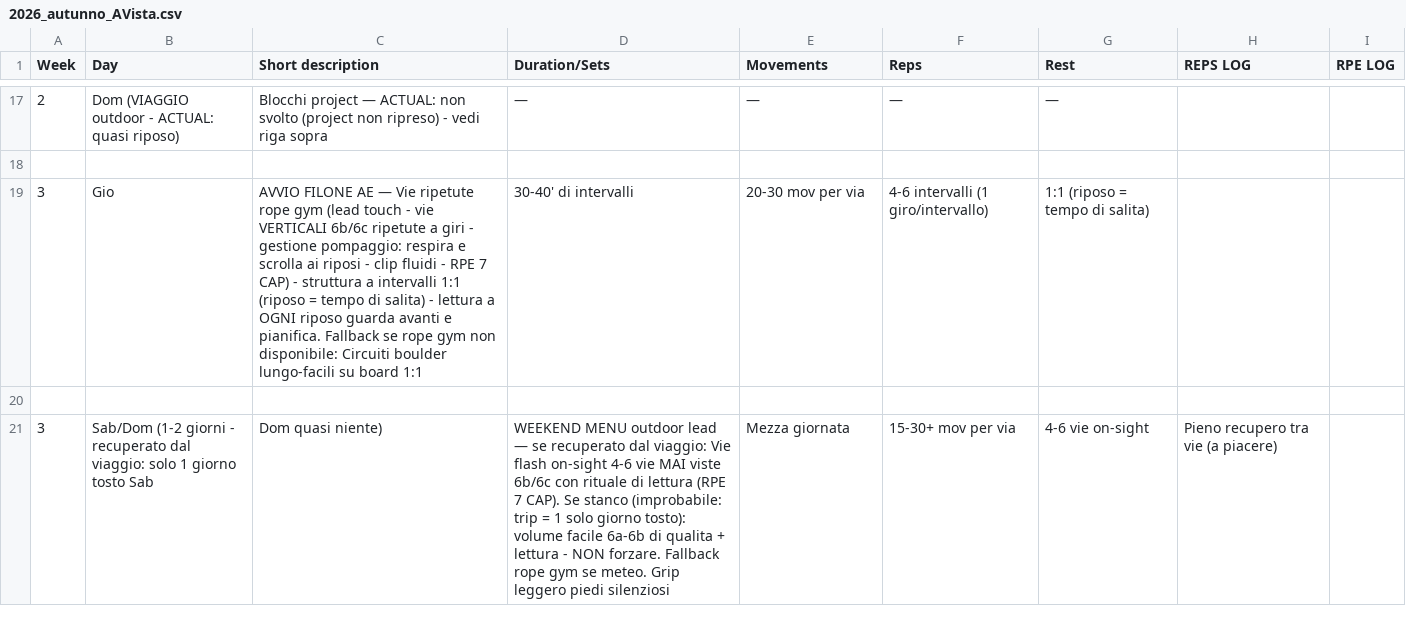
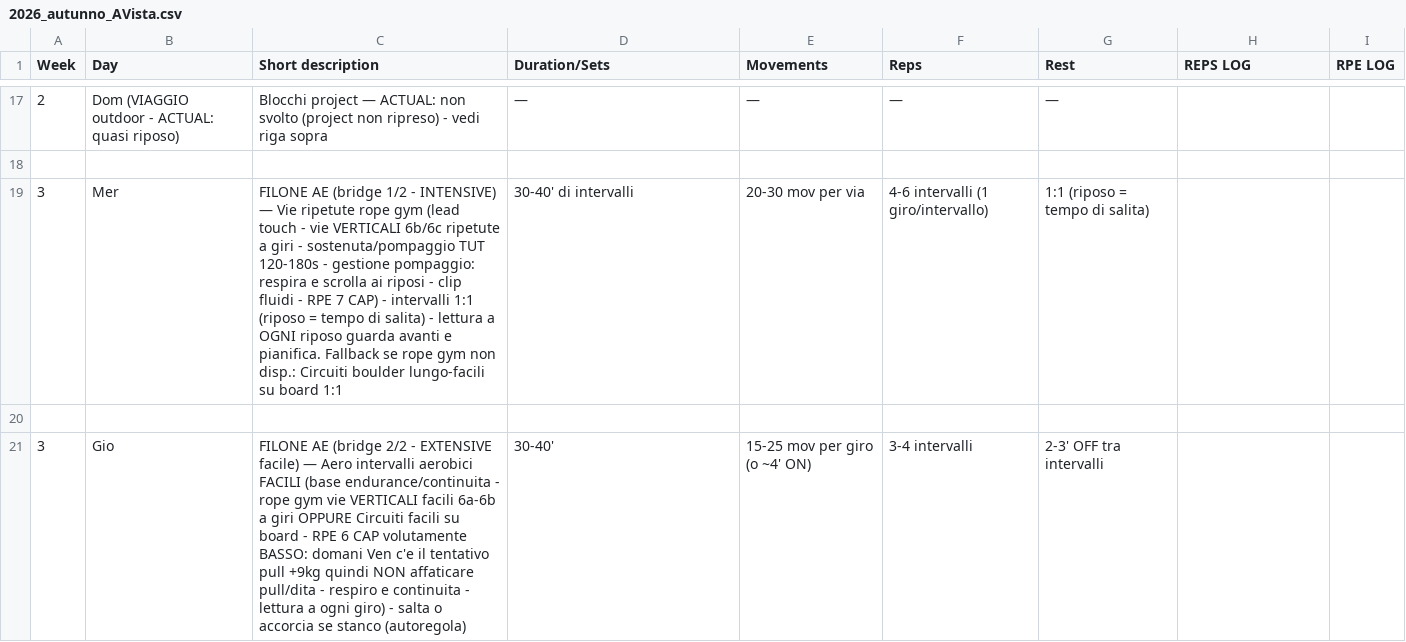
Before and after one commit to billyLumberjack/climbing_training, a CSV file: climbing/current/2026_autunno_AVista.csv, drawn as a sheet; only a part is shown, gaps mark what is left out; the diff covers the shown part only.

```diff
--- a/climbing/current/2026_autunno_AVista.csv
+++ b/climbing/current/2026_autunno_AVista.csv
@@ -18,4 +18,4 @@ Week,Day,Short description,Duration/Sets,Movements,Reps,Rest,REPS LOG,RPE LOG
 ,,,,,,,,
-3,Gio,AVVIO FILONE AE — Vie ripetute rope gym (lead touch - vie VERTICALI 6b/6c ripetute a giri - gestione pompaggio: respira e scrolla ai riposi - clip fluidi - RPE 7 CAP) - struttura a intervalli 1:1 (riposo = tempo di salita) - lettura a OGNI riposo guarda avanti e pianifica. Fallback se rope gym non disponibile: Circuiti boulder lungo-facili su board 1:1,30-40' di intervalli,20-30 mov per via,4-6 intervalli (1 giro/intervallo),1:1 (riposo = tempo di salita),,
+3,Mer,FILONE AE (bridge 1/2 - INTENSIVE) — Vie ripetute rope gym (lead touch - vie VERTICALI 6b/6c ripetute a giri - sostenuta/pompaggio TUT 120-180s - gestione pompaggio: respira e scrolla ai riposi - clip fluidi - RPE 7 CAP) - intervalli 1:1 (riposo = tempo di salita) - lettura a OGNI riposo guarda avanti e pianifica. Fallback se rope gym non disp.: Circuiti boulder lungo-facili su board 1:1,30-40' di intervalli,20-30 mov per via,4-6 intervalli (1 giro/intervallo),1:1 (riposo = tempo di salita),,
 ,,,,,,,,
-3,Sab/Dom (1-2 giorni - recuperato dal viaggio: solo 1 giorno tosto Sab, Dom quasi niente),WEEKEND MENU outdoor lead — se recuperato dal viaggio: Vie flash on-sight 4-6 vie MAI viste 6b/6c con rituale di lettura (RPE 7 CAP). Se stanco (improbabile: trip = 1 solo giorno tosto): volume facile 6a-6b di qualita + lettura - NON forzare. Fallback rope gym se meteo. Grip leggero piedi silenziosi,Mezza giornata,15-30+ mov per via,4-6 vie on-sight,Pieno recupero tra vie (a piacere),,
+3,Gio,FILONE AE (bridge 2/2 - EXTENSIVE facile) — Aero intervalli aerobici FACILI (base endurance/continuita - rope gym vie VERTICALI facili 6a-6b a giri OPPURE Circuiti facili su board - RPE 6 CAP volutamente BASSO: domani Ven c'e il tentativo pull +9kg quindi NON affaticare pull/dita - respiro e continuita - lettura a ogni giro) - salta o accorcia se stanco (autoregola),30-40',15-25 mov per giro (o ~4' ON),3-4 intervalli,2-3' OFF tra intervalli,,
```
Also changed, not shown: 2 added rows and 8 edited cells elsewhere in this file, hangboard/current/2026_autunno_AVista.csv, physical/current/2026_autunno_AVista.csv, 1 other file.
